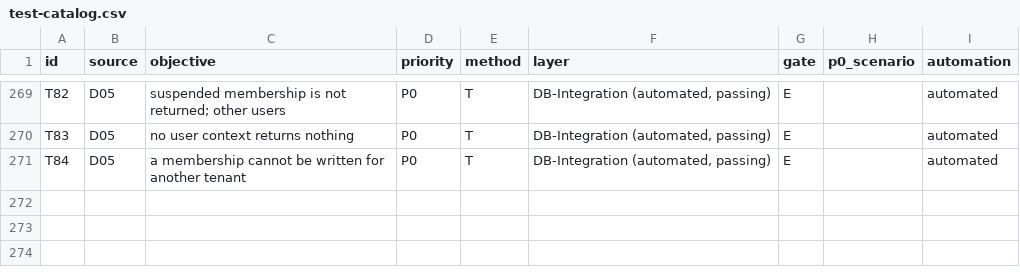
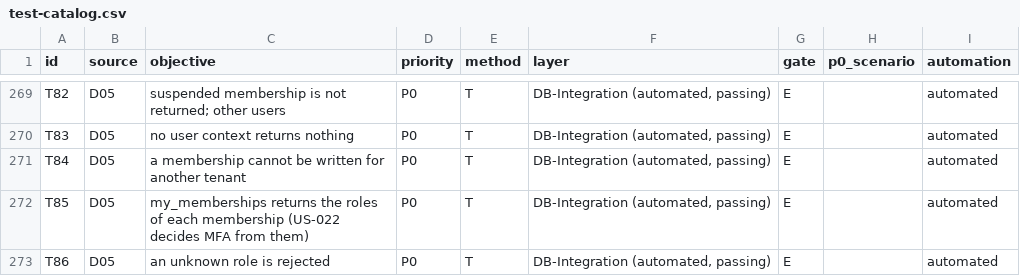
Before and after one commit to smasoudpardis-wq/sabaddar.ir, a CSV file: docs/09-testing/test-catalog.csv, drawn as a sheet; only a part is shown, gaps mark what is left out.

```diff
--- a/docs/09-testing/test-catalog.csv
+++ b/docs/09-testing/test-catalog.csv
@@ -271 +271,3 @@ T83,D05,no user context returns nothing,P0,T,"DB-Integration (automated, passing
 T84,D05,a membership cannot be written for another tenant,P0,T,"DB-Integration (automated, passing)",E,,automated
+T85,D05,my_memberships returns the roles of each membership (US-022 decides MFA from them),P0,T,"DB-Integration (automated, passing)",E,,automated
+T86,D05,an unknown role is rejected,P0,T,"DB-Integration (automated, passing)",E,,automated
```
Also changed, not shown: 38 other files.
